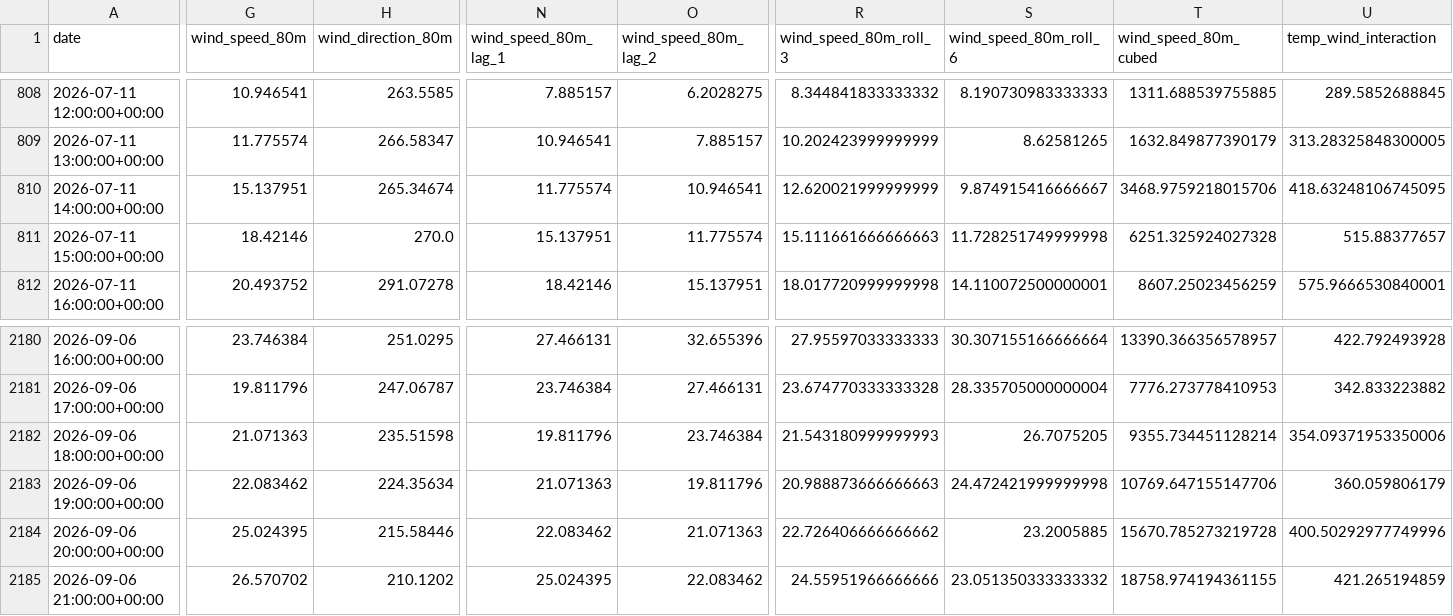
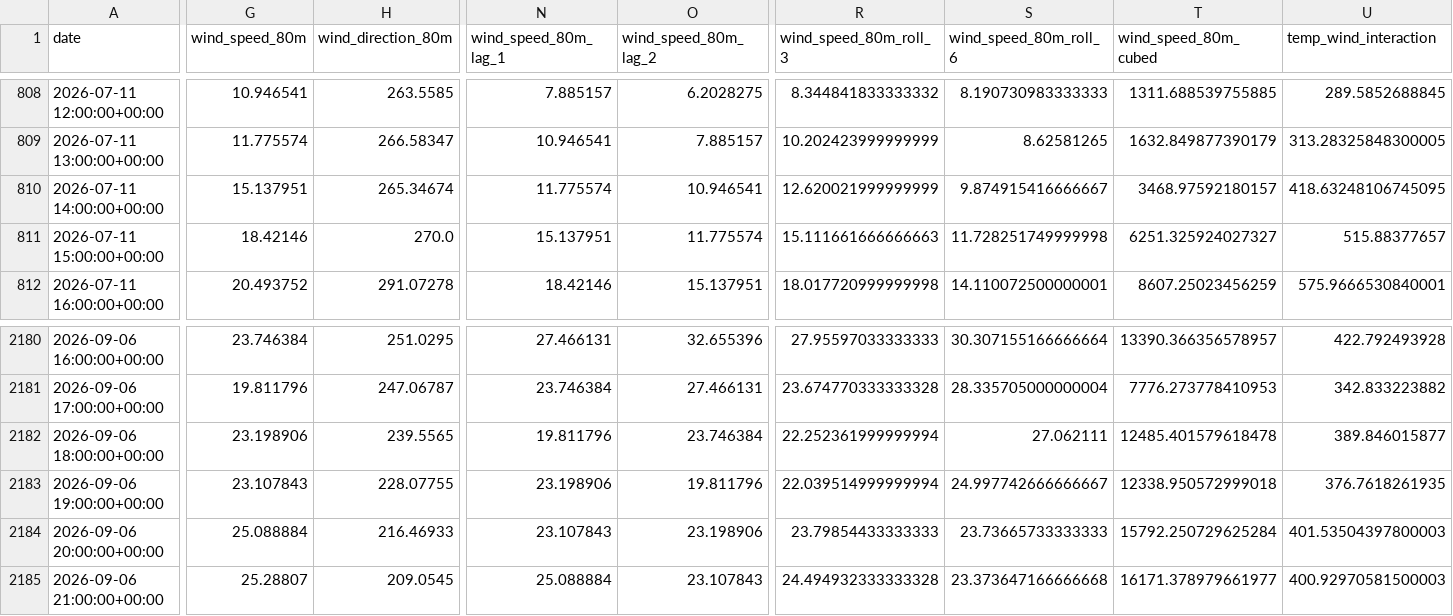
Before and after one commit to albuter99/prueba, a CSV file: artifacts/features/weather_historical_features.csv, drawn as a sheet; only a part is shown, gaps mark what is left out; the diff covers the shown part only; the diff names each change by its address in the sheet, - before the commit and + after, or states it on an @@ line.

```diff
--- a/artifacts/features/weather_historical_features.csv
+++ b/artifacts/features/weather_historical_features.csv
-T810 (wind_speed_80m_cubed): 3468.9759218015706
+T810 (wind_speed_80m_cubed): 3468.97592180157
-T811 (wind_speed_80m_cubed): 6251.325924027328
+T811 (wind_speed_80m_cubed): 6251.325924027327
-G2182 (wind_speed_80m): 21.071363
+G2182 (wind_speed_80m): 23.198906
-H2182 (wind_direction_80m): 235.51598
+H2182 (wind_direction_80m): 239.5565
-R2182 (wind_speed_80m_roll_3): 21.543180999999993
+R2182 (wind_speed_80m_roll_3): 22.252361999999994
-S2182 (wind_speed_80m_roll_6): 26.7075205
+S2182 (wind_speed_80m_roll_6): 27.062111
-T2182 (wind_speed_80m_cubed): 9355.734451128214
+T2182 (wind_speed_80m_cubed): 12485.401579618478
-U2182 (temp_wind_interaction): 354.09371953350006
+U2182 (temp_wind_interaction): 389.846015877
-G2183 (wind_speed_80m): 22.083462
+G2183 (wind_speed_80m): 23.107843
-H2183 (wind_direction_80m): 224.35634
+H2183 (wind_direction_80m): 228.07755
-N2183 (wind_speed_80m_lag_1): 21.071363
+N2183 (wind_speed_80m_lag_1): 23.198906
-R2183 (wind_speed_80m_roll_3): 20.988873666666663
+R2183 (wind_speed_80m_roll_3): 22.039514999999994
-S2183 (wind_speed_80m_roll_6): 24.472421999999998
+S2183 (wind_speed_80m_roll_6): 24.997742666666667
-T2183 (wind_speed_80m_cubed): 10769.647155147706
+T2183 (wind_speed_80m_cubed): 12338.950572999018
-U2183 (temp_wind_interaction): 360.059806179
+U2183 (temp_wind_interaction): 376.7618261935
-G2184 (wind_speed_80m): 25.024395
+G2184 (wind_speed_80m): 25.088884
-H2184 (wind_direction_80m): 215.58446
+H2184 (wind_direction_80m): 216.46933
-N2184 (wind_speed_80m_lag_1): 22.083462
+N2184 (wind_speed_80m_lag_1): 23.107843
-O2184 (wind_speed_80m_lag_2): 21.071363
+O2184 (wind_speed_80m_lag_2): 23.198906
-R2184 (wind_speed_80m_roll_3): 22.726406666666662
+R2184 (wind_speed_80m_roll_3): 23.79854433333333
-S2184 (wind_speed_80m_roll_6): 23.2005885
+S2184 (wind_speed_80m_roll_6): 23.73665733333333
-T2184 (wind_speed_80m_cubed): 15670.785273219728
+T2184 (wind_speed_80m_cubed): 15792.250729625284
-U2184 (temp_wind_interaction): 400.50292977749996
+U2184 (temp_wind_interaction): 401.53504397800003
-G2185 (wind_speed_80m): 26.570702
+G2185 (wind_speed_80m): 25.28807
-H2185 (wind_direction_80m): 210.1202
+H2185 (wind_direction_80m): 209.0545
-N2185 (wind_speed_80m_lag_1): 25.024395
+N2185 (wind_speed_80m_lag_1): 25.088884
-O2185 (wind_speed_80m_lag_2): 22.083462
+O2185 (wind_speed_80m_lag_2): 23.107843
-R2185 (wind_speed_80m_roll_3): 24.55951966666666
+R2185 (wind_speed_80m_roll_3): 24.494932333333328
-S2185 (wind_speed_80m_roll_6): 23.051350333333332
+S2185 (wind_speed_80m_roll_6): 23.373647166666668
-T2185 (wind_speed_80m_cubed): 18758.974194361155
+T2185 (wind_speed_80m_cubed): 16171.378979661977
-U2185 (temp_wind_interaction): 421.265194859
+U2185 (temp_wind_interaction): 400.92970581500003
```
Also changed, not shown: 75 edited cells elsewhere in this file, artifacts/features/weather_forecast_features.csv, artifacts/predictions/predictions.csv, 9 other files.
